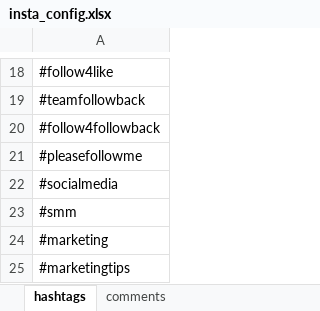
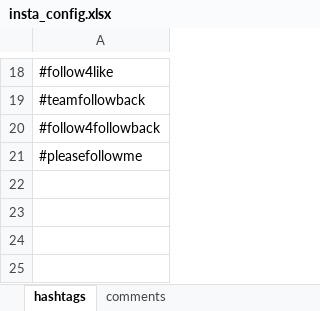
Before and after one commit to Aqua-4/auto-insta, an Excel workbook: insta_config.xlsx, sheet hashtags, drawn as a sheet; only a part is shown, gaps mark what is left out; values as stored, in another font and other column widths than the file's, no borders; the diff names each change by its address in the sheet, - before the commit and + after, or states it on an @@ line.

Commit message:
ENH: hashtags

```diff
--- a/insta_config.xlsx (sheet hashtags)
+++ b/insta_config.xlsx (sheet hashtags)
-row 22: #socialmedia
-row 23: #smm
-row 24: #marketing
-row 25: #marketingtips
```
